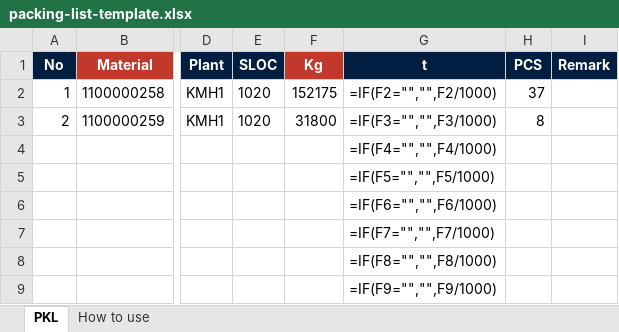
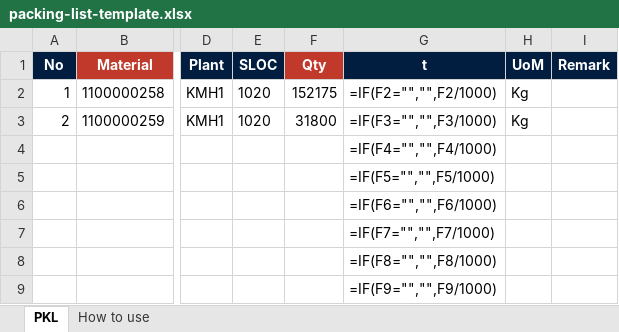
Before and after one commit to deliveryatkh-max/isteel-app, an Excel workbook: web/inbound/packing-list-template.xlsx, sheet PKL, drawn as a sheet; only a part is shown, gaps mark what is left out; values as stored, in another font and other column widths than the file's, no borders; formulas without a stored value are shown as written; the diff names each change by its address in the sheet, - before the commit and + after, or states it on an @@ line.

```diff
--- a/web/inbound/packing-list-template.xlsx (sheet PKL)
+++ b/web/inbound/packing-list-template.xlsx (sheet PKL)
-F1: Kg
+F1: Qty
-H1: PCS
+H1: UoM
-H2 (UoM): 37
+H2 (UoM): Kg
-H3 (UoM): 8
+H3 (UoM): Kg
```
Also changed, not shown: 4 other files.
